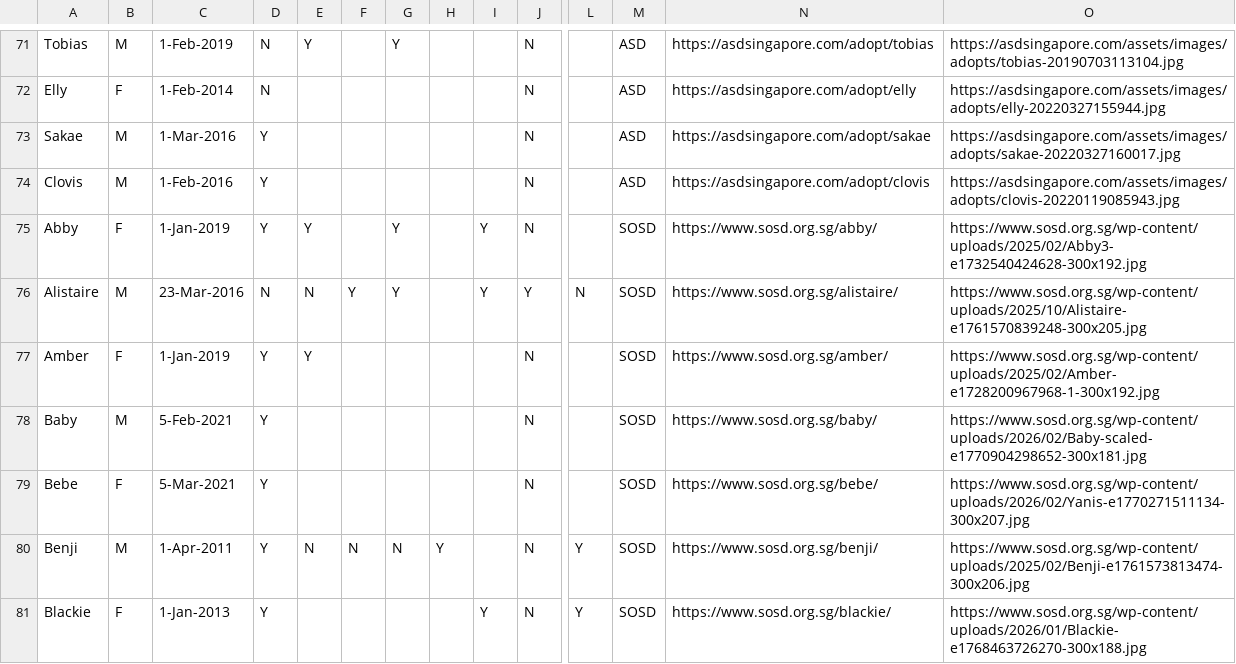
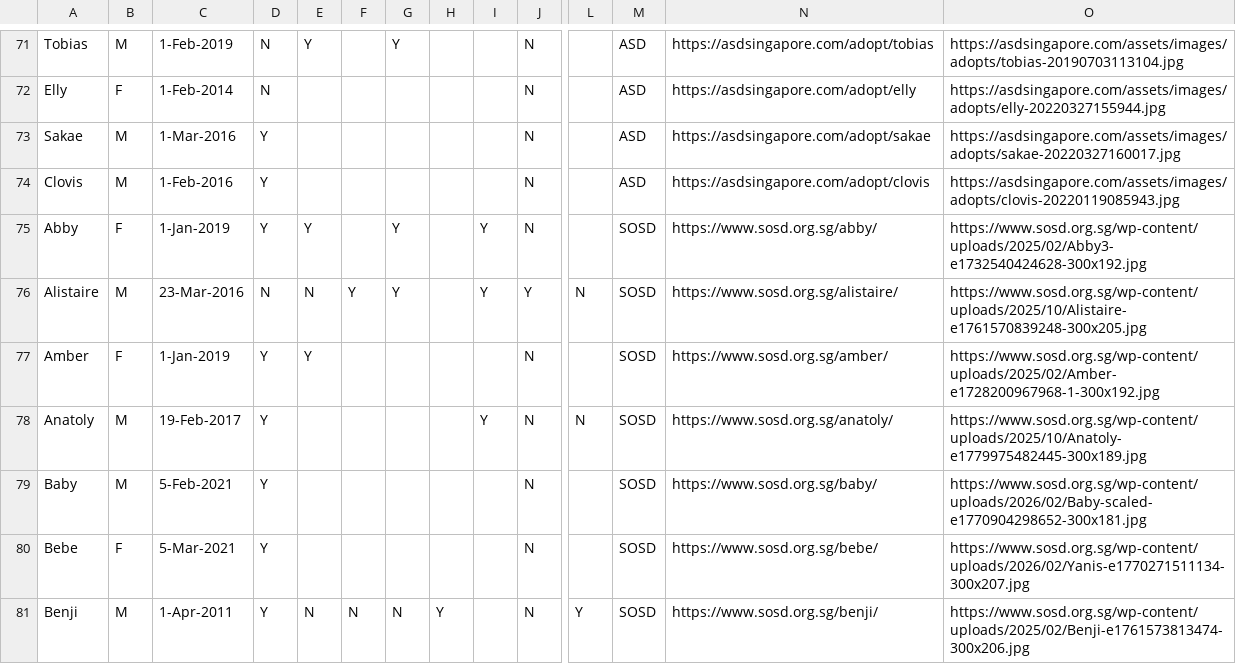
Before and after one commit to Charmainetannlb/Pawright, a CSV file: Data/Doggos17052024 - Sheet1.csv, drawn as a sheet; only a part is shown, gaps mark what is left out; the shorter side is filled out with more unchanged rows; rows hold the shown columns only; the diff covers the shown part only; the diff names each change by its address in the sheet, - before the commit and + after, or states it on an @@ line.

Commit message:
18JulUpdate

```diff
--- a/Data/Doggos17052024 - Sheet1.csv
+++ b/Data/Doggos17052024 - Sheet1.csv
+row 78: Anatoly | M | 19-Feb-2017 | Y |  |  |  |  | Y | N | N | SOSD | https://www.sosd.org.sg/anatoly/ | https://www.sosd.org.sg/wp-content/uploads/2025/10/Anatoly-e1779975482445-300x189.jpg
```
Also changed, not shown: 3 added rows, 1 removed row and 10 edited cells elsewhere in this file.
